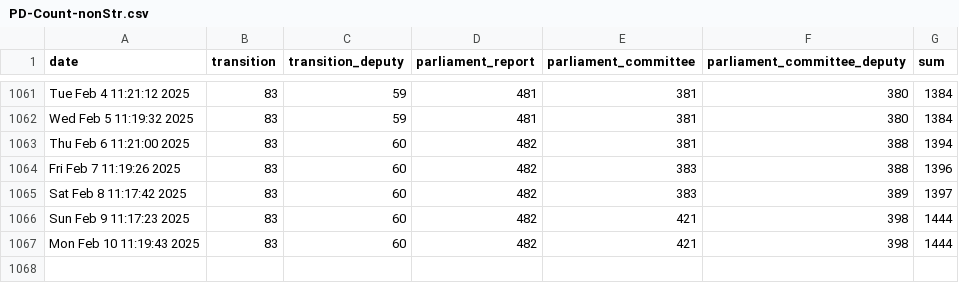
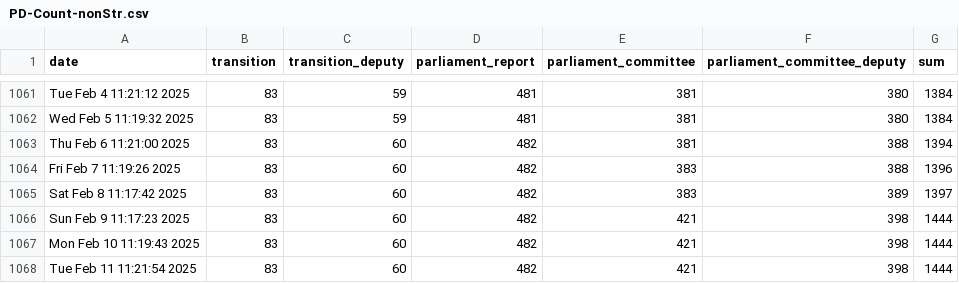
Before and after one commit to PatLittle/OpenGov_R_Scripts, a CSV file: PD-Count-nonStr.csv, drawn as a sheet; only a part is shown, gaps mark what is left out.

```diff
--- a/PD-Count-nonStr.csv
+++ b/PD-Count-nonStr.csv
@@ -1067 +1067,2 @@
 "Mon Feb 10 11:19:43 2025",83,60,482,421,398,1444
+"Tue Feb 11 11:21:54 2025",83,60,482,421,398,1444
```
Also changed, not shown: PD-Count.csv, sVn-report.csv.
